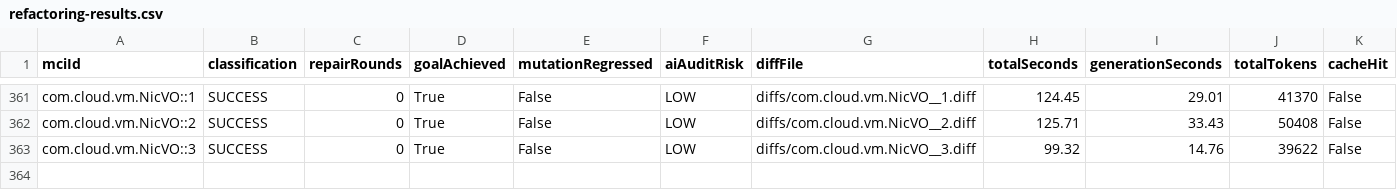
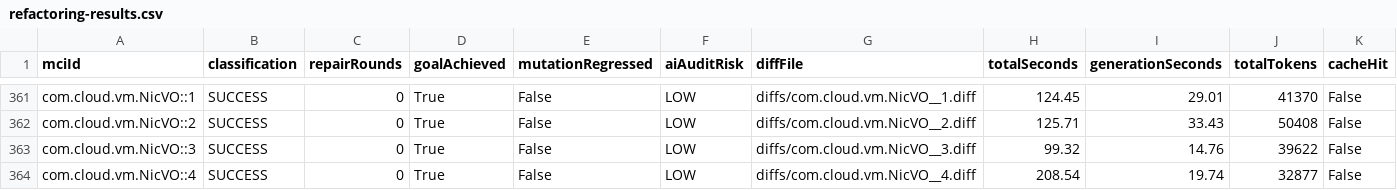
Before and after one commit to gzhao9/CloneDeMocker-v2, a CSV file: data/cloudstack/refactoring/CloneDeMocker+Terra-5.6/refactoring-results.csv, drawn as a sheet; only a part is shown, gaps mark what is left out.

```diff
--- a/data/cloudstack/refactoring/CloneDeMocker+Terra-5.6/refactoring-results.csv
+++ b/data/cloudstack/refactoring/CloneDeMocker+Terra-5.6/refactoring-results.csv
@@ -363 +363,2 @@ com.cloud.vm.NicVO::2,SUCCESS,0,True,False,LOW,diffs/com.cloud.vm.NicVO__2.diff,
 com.cloud.vm.NicVO::3,SUCCESS,0,True,False,LOW,diffs/com.cloud.vm.NicVO__3.diff,99.32,14.76,39622,False
+com.cloud.vm.NicVO::4,SUCCESS,0,True,False,LOW,diffs/com.cloud.vm.NicVO__4.diff,208.54,19.74,32877,False
```
Also changed, not shown: 1 other file.
